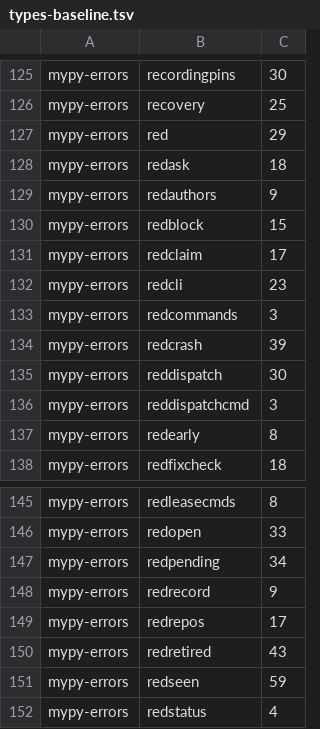
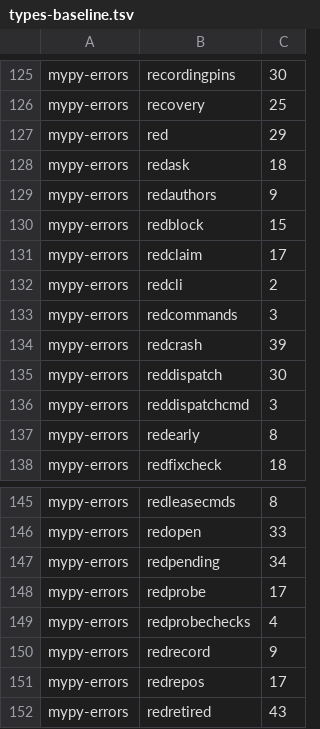
Before and after one commit to pawelkrupinski/agentctl, a TSV file: quality/types-baseline.tsv, drawn as a sheet; only a part is shown, gaps mark what is left out; the shorter side is filled out with more unchanged rows.

```diff
--- a/quality/types-baseline.tsv
+++ b/quality/types-baseline.tsv
@@ -131,3 +131,3 @@ mypy-errors	redblock	15
 mypy-errors	redclaim	17
-mypy-errors	redcli	23
+mypy-errors	redcli	2
 mypy-errors	redcommands	3
@@ -147,2 +147,4 @@ mypy-errors	redopen	33
 mypy-errors	redpending	34
+mypy-errors	redprobe	17
+mypy-errors	redprobechecks	4
 mypy-errors	redrecord	9
```
Also changed, not shown: quality/design-baseline.tsv, 5 other files.
